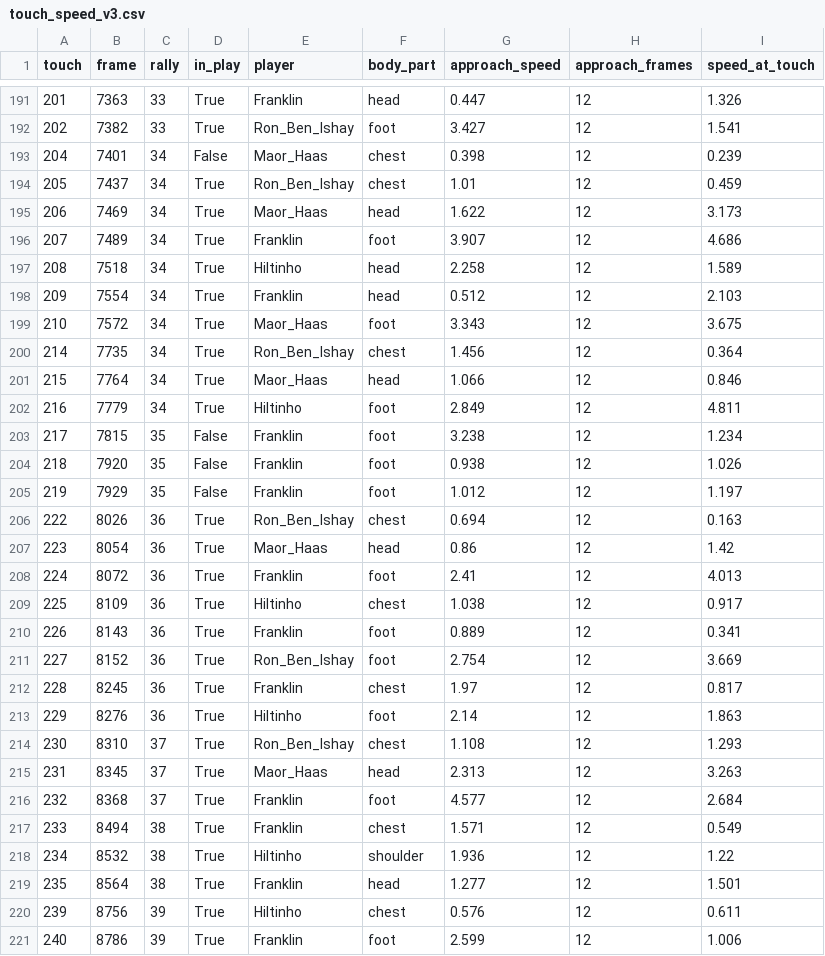
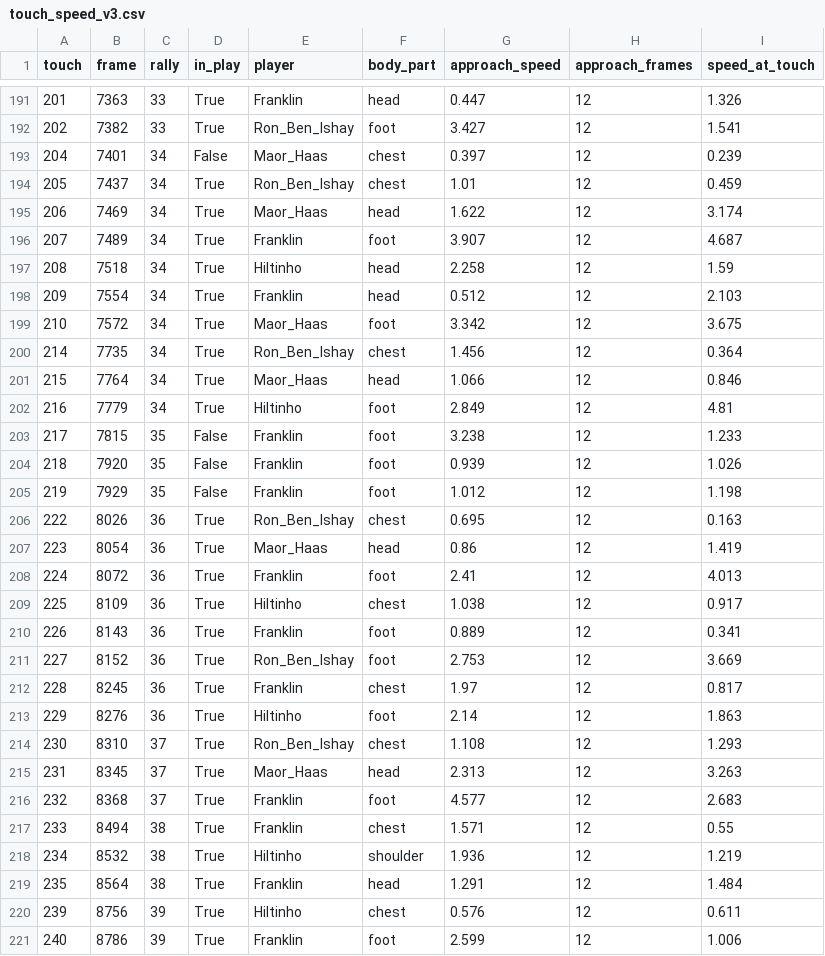
Before and after one commit to tomerzi/fotevolley, a CSV file: data/analysis/touch_speed_v3.csv, drawn as a sheet; only a part is shown, gaps mark what is left out; the diff covers the shown part only.

```diff
--- a/data/analysis/touch_speed_v3.csv
+++ b/data/analysis/touch_speed_v3.csv
@@ -192,17 +192,17 @@ touch,frame,rally,in_play,player,body_part,approach_speed,approach_frames,speed_
 202,7382,33,True,Ron_Ben_Ishay,foot,3.427,12,1.541
-204,7401,34,False,Maor_Haas,chest,0.398,12,0.239
+204,7401,34,False,Maor_Haas,chest,0.397,12,0.239
 205,7437,34,True,Ron_Ben_Ishay,chest,1.01,12,0.459
-206,7469,34,True,Maor_Haas,head,1.622,12,3.173
-207,7489,34,True,Franklin,foot,3.907,12,4.686
-208,7518,34,True,Hiltinho,head,2.258,12,1.589
+206,7469,34,True,Maor_Haas,head,1.622,12,3.174
+207,7489,34,True,Franklin,foot,3.907,12,4.687
+208,7518,34,True,Hiltinho,head,2.258,12,1.59
 209,7554,34,True,Franklin,head,0.512,12,2.103
-210,7572,34,True,Maor_Haas,foot,3.343,12,3.675
+210,7572,34,True,Maor_Haas,foot,3.342,12,3.675
 214,7735,34,True,Ron_Ben_Ishay,chest,1.456,12,0.364
 215,7764,34,True,Maor_Haas,head,1.066,12,0.846
-216,7779,34,True,Hiltinho,foot,2.849,12,4.811
-217,7815,35,False,Franklin,foot,3.238,12,1.234
-218,7920,35,False,Franklin,foot,0.938,12,1.026
-219,7929,35,False,Franklin,foot,1.012,12,1.197
-222,8026,36,True,Ron_Ben_Ishay,chest,0.694,12,0.163
-223,8054,36,True,Maor_Haas,head,0.86,12,1.42
+216,7779,34,True,Hiltinho,foot,2.849,12,4.81
+217,7815,35,False,Franklin,foot,3.238,12,1.233
+218,7920,35,False,Franklin,foot,0.939,12,1.026
+219,7929,35,False,Franklin,foot,1.012,12,1.198
+222,8026,36,True,Ron_Ben_Ishay,chest,0.695,12,0.163
+223,8054,36,True,Maor_Haas,head,0.86,12,1.419
 224,8072,36,True,Franklin,foot,2.41,12,4.013
@@ -210,3 +210,3 @@ touch,frame,rally,in_play,player,body_part,approach_speed,approach_frames,speed_
 226,8143,36,True,Franklin,foot,0.889,12,0.341
-227,8152,36,True,Ron_Ben_Ishay,foot,2.754,12,3.669
+227,8152,36,True,Ron_Ben_Ishay,foot,2.753,12,3.669
 228,8245,36,True,Franklin,chest,1.97,12,0.817
@@ -215,6 +215,6 @@ touch,frame,rally,in_play,player,body_part,approach_speed,approach_frames,speed_
 231,8345,37,True,Maor_Haas,head,2.313,12,3.263
-232,8368,37,True,Franklin,foot,4.577,12,2.684
-233,8494,38,True,Franklin,chest,1.571,12,0.549
-234,8532,38,True,Hiltinho,shoulder,1.936,12,1.22
-235,8564,38,True,Franklin,head,1.277,12,1.501
+232,8368,37,True,Franklin,foot,4.577,12,2.683
+233,8494,38,True,Franklin,chest,1.571,12,0.55
+234,8532,38,True,Hiltinho,shoulder,1.936,12,1.219
+235,8564,38,True,Franklin,head,1.291,12,1.484
 239,8756,39,True,Hiltinho,chest,0.576,12,0.611
```
Also changed, not shown: 108 edited cells elsewhere in this file, data/analysis/chest_profile.csv, data/analysis/player_speed_rallies_v3.csv, 11 other files.
